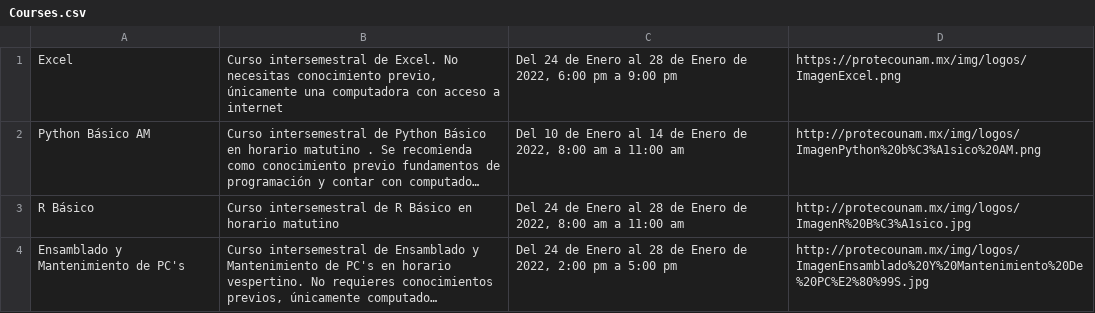
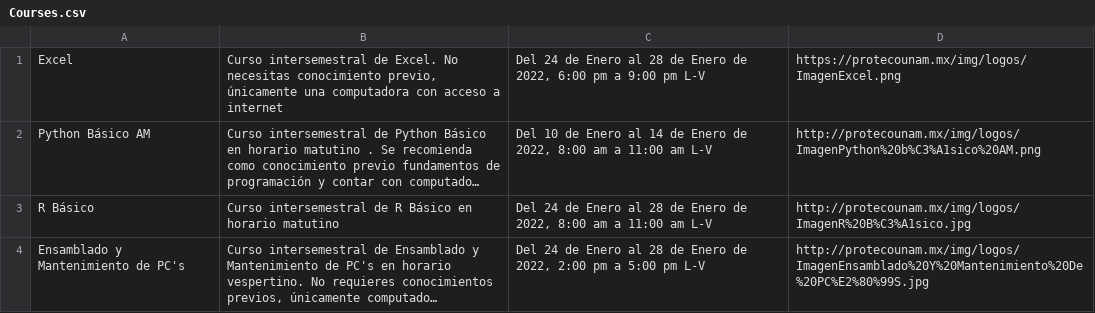
Before and after one commit to MauriciioGS/FastAPI-Test, a CSV file: CSV_files/Courses.csv, drawn as a sheet; long unchanged cells end in …; the diff names each change by its address in the sheet, - before the commit and + after, or states it on an @@ line.

```diff
--- a/CSV_files/Courses.csv
+++ b/CSV_files/Courses.csv
-C1: …9:00 pm
+C1: …9:00 pm L-V
-C2: …11:00 am
+C2: …11:00 am L-V
-C3: …11:00 am
+C3: …11:00 am L-V
-C4: …5:00 pm
+C4: …5:00 pm L-V
```
Also changed, not shown: CSV_files/Workshops.csv.
